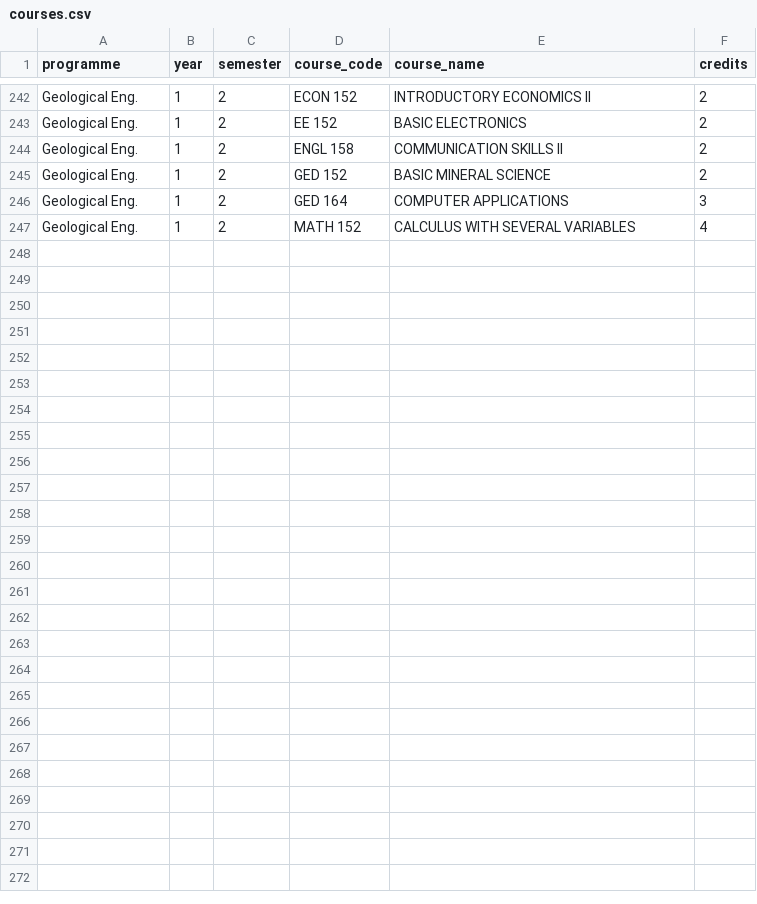
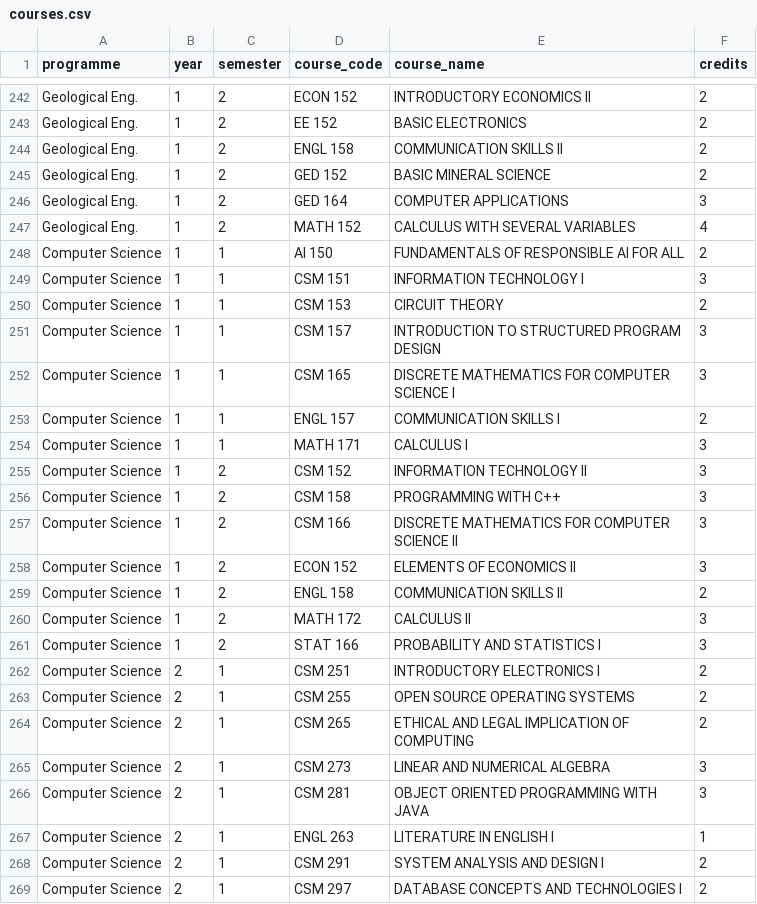
Before and after one commit to SonsoriIssah/cwa-calculator, a CSV file: data/courses.csv, drawn as a sheet; only a part is shown, gaps mark what is left out; the diff names each change by its address in the sheet, - before the commit and + after, or states it on an @@ line.

```diff
--- a/data/courses.csv
+++ b/data/courses.csv
+row 248: Computer Science | 1 | 1 | AI 150 | FUNDAMENTALS OF RESPONSIBLE AI FOR ALL | 2
+row 249: Computer Science | 1 | 1 | CSM 151 | INFORMATION TECHNOLOGY I | 3
+row 250: Computer Science | 1 | 1 | CSM 153 | CIRCUIT THEORY | 2
+row 251: Computer Science | 1 | 1 | CSM 157 | INTRODUCTION TO STRUCTURED PROGRAM DESIGN | 3
+row 252: Computer Science | 1 | 1 | CSM 165 | DISCRETE MATHEMATICS FOR COMPUTER SCIENCE I | 3
+row 253: Computer Science | 1 | 1 | ENGL 157 | COMMUNICATION SKILLS I | 2
+row 254: Computer Science | 1 | 1 | MATH 171 | CALCULUS I | 3
+row 255: Computer Science | 1 | 2 | CSM 152 | INFORMATION TECHNOLOGY II | 3
+row 256: Computer Science | 1 | 2 | CSM 158 | PROGRAMMING WITH C++ | 3
+row 257: Computer Science | 1 | 2 | CSM 166 | DISCRETE MATHEMATICS FOR COMPUTER SCIENCE II | 3
+row 258: Computer Science | 1 | 2 | ECON 152 | ELEMENTS OF ECONOMICS II | 3
+row 259: Computer Science | 1 | 2 | ENGL 158 | COMMUNICATION SKILLS II | 2
+row 260: Computer Science | 1 | 2 | MATH 172 | CALCULUS II | 3
+row 261: Computer Science | 1 | 2 | STAT 166 | PROBABILITY AND STATISTICS I | 3
+row 262: Computer Science | 2 | 1 | CSM 251 | INTRODUCTORY ELECTRONICS I | 2
+row 263: Computer Science | 2 | 1 | CSM 255 | OPEN SOURCE OPERATING SYSTEMS | 2
+row 264: Computer Science | 2 | 1 | CSM 265 | ETHICAL AND LEGAL IMPLICATION OF COMPUTING | 2
+row 265: Computer Science | 2 | 1 | CSM 273 | LINEAR AND NUMERICAL ALGEBRA | 3
+row 266: Computer Science | 2 | 1 | CSM 281 | OBJECT ORIENTED PROGRAMMING WITH JAVA | 3
+row 267: Computer Science | 2 | 1 | ENGL 263 | LITERATURE IN ENGLISH I | 1
+row 268: Computer Science | 2 | 1 | CSM 291 | SYSTEM ANALYSIS AND DESIGN I | 2
+row 269: Computer Science | 2 | 1 | CSM 297 | DATABASE CONCEPTS AND TECHNOLOGIES I | 2
```
Also changed, not shown: 1 other file.
